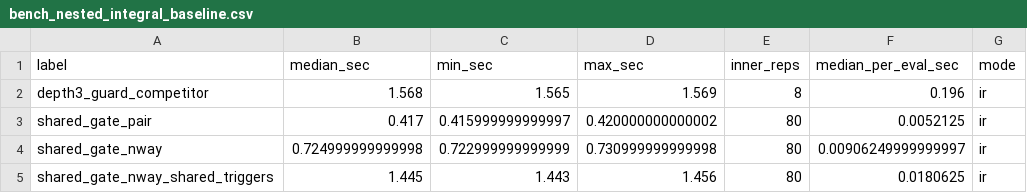
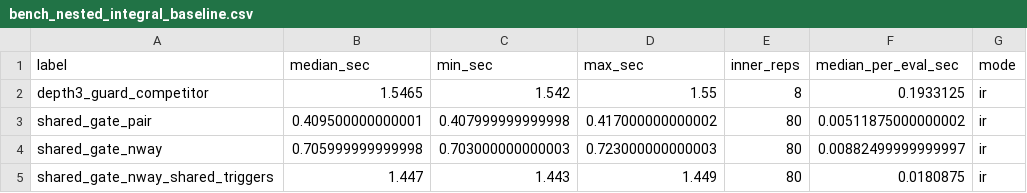
Before and after one commit to niekstevenson/AccumulatR, a CSV file: dev/scripts/scratch_outputs/bench_nested_integral_baseline.csv, drawn as a sheet.

```diff
--- a/dev/scripts/scratch_outputs/bench_nested_integral_baseline.csv
+++ b/dev/scripts/scratch_outputs/bench_nested_integral_baseline.csv
@@ -1,5 +1,5 @@
 "label","median_sec","min_sec","max_sec","inner_reps","median_per_eval_sec","mode"
-"depth3_guard_competitor",1.568,1.565,1.569,8,0.196,"ir"
-"shared_gate_pair",0.417,0.415999999999997,0.420000000000002,80,0.0052125,"ir"
-"shared_gate_nway",0.724999999999998,0.722999999999999,0.730999999999998,80,0.00906249999999997,"ir"
-"shared_gate_nway_shared_triggers",1.445,1.443,1.456,80,0.0180625,"ir"
+"depth3_guard_competitor",1.5465,1.542,1.55,8,0.1933125,"ir"
+"shared_gate_pair",0.409500000000001,0.407999999999998,0.417000000000002,80,0.00511875000000002,"ir"
+"shared_gate_nway",0.705999999999998,0.703000000000003,0.723000000000003,80,0.00882499999999997,"ir"
+"shared_gate_nway_shared_triggers",1.447,1.443,1.449,80,0.0180875,"ir"
```
Also changed, not shown: dev/scripts/scratch_outputs/bench_examples_models_likelihood.csv, dev/scripts/scratch_outputs/benchmark_centralized.csv, 15 other files.
